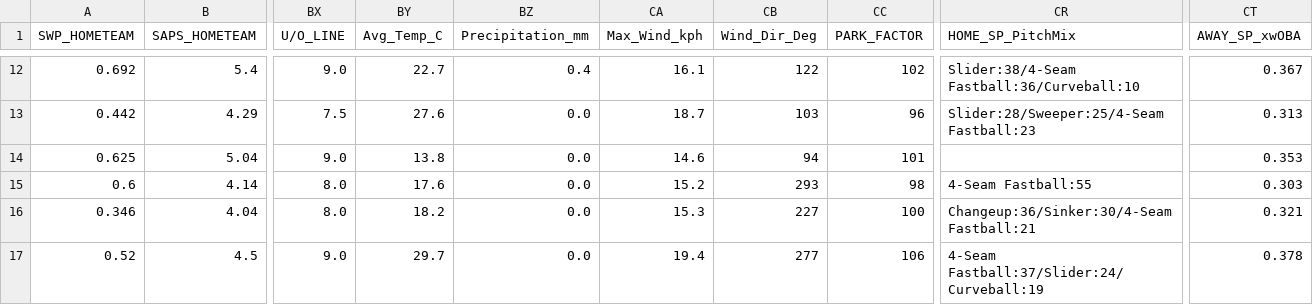
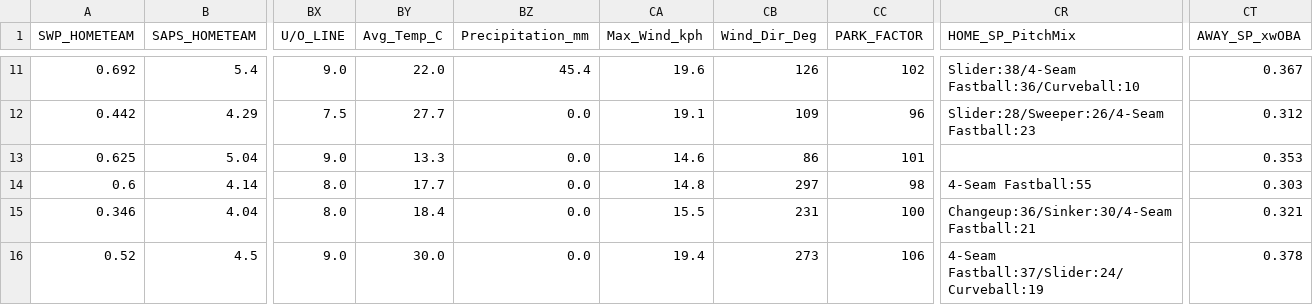
Before and after one commit to kirikariko/MLB, a CSV file: MLB_KING.csv, drawn as a sheet; only a part is shown, gaps mark what is left out; addresses are those after the commit; the diff covers the shown part only; the diff names each change by its address in the sheet, - before the commit and + after, or states it on an @@ line.

```diff
--- a/MLB_KING.csv
+++ b/MLB_KING.csv
-BY11 (Avg_Temp_C): 22.7
+BY11 (Avg_Temp_C): 22.0
-BZ11 (Precipitation_mm): 0.4
+BZ11 (Precipitation_mm): 45.4
-CA11 (Max_Wind_kph): 16.1
+CA11 (Max_Wind_kph): 19.6
-CB11 (Wind_Dir_Deg): 122
+CB11 (Wind_Dir_Deg): 126
-BY12 (Avg_Temp_C): 27.6
+BY12 (Avg_Temp_C): 27.7
-CA12 (Max_Wind_kph): 18.7
+CA12 (Max_Wind_kph): 19.1
-CB12 (Wind_Dir_Deg): 103
+CB12 (Wind_Dir_Deg): 109
-CR12 (HOME_SP_PitchMix): Slider:28/Sweeper:25/4-Seam Fastball:23
+CR12 (HOME_SP_PitchMix): Slider:28/Sweeper:26/4-Seam Fastball:23
-CT12 (AWAY_SP_xwOBA): 0.313
+CT12 (AWAY_SP_xwOBA): 0.312
-BY13 (Avg_Temp_C): 13.8
+BY13 (Avg_Temp_C): 13.3
-CB13 (Wind_Dir_Deg): 94
+CB13 (Wind_Dir_Deg): 86
-BY14 (Avg_Temp_C): 17.6
+BY14 (Avg_Temp_C): 17.7
-CA14 (Max_Wind_kph): 15.2
+CA14 (Max_Wind_kph): 14.8
-CB14 (Wind_Dir_Deg): 293
+CB14 (Wind_Dir_Deg): 297
-BY15 (Avg_Temp_C): 18.2
+BY15 (Avg_Temp_C): 18.4
-CA15 (Max_Wind_kph): 15.3
+CA15 (Max_Wind_kph): 15.5
-CB15 (Wind_Dir_Deg): 227
+CB15 (Wind_Dir_Deg): 231
-BY16 (Avg_Temp_C): 29.7
+BY16 (Avg_Temp_C): 30.0
-CB16 (Wind_Dir_Deg): 277
+CB16 (Wind_Dir_Deg): 273
```
Also changed, not shown: 1 removed row and 29 edited cells elsewhere in this file, 3 other files.
